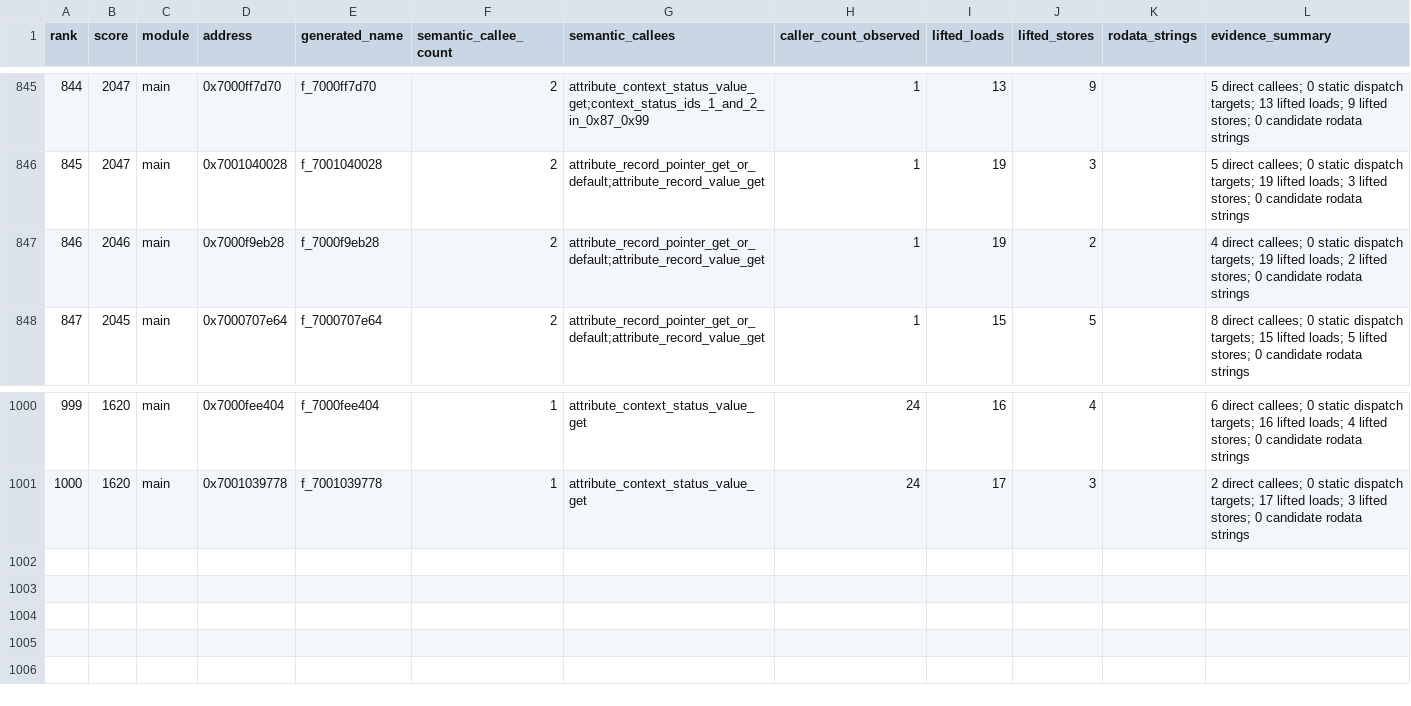
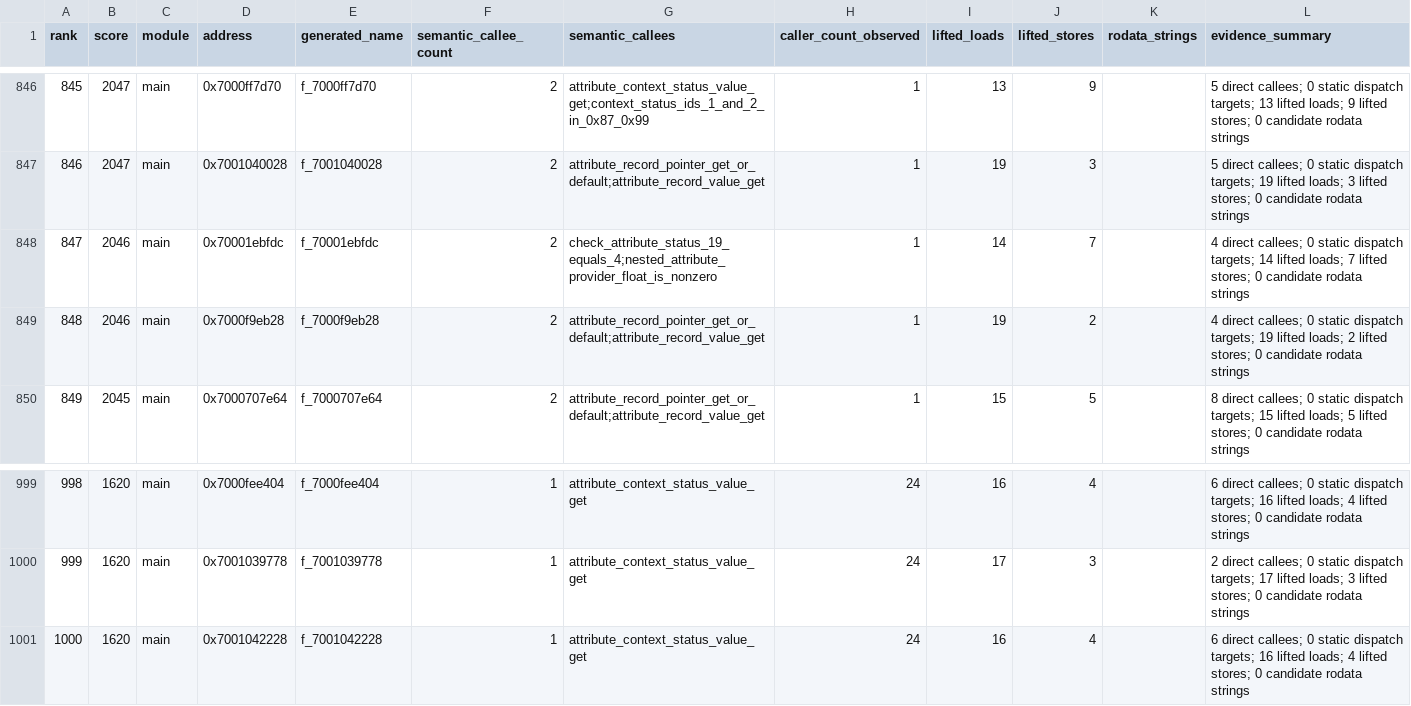
Before and after one commit to ib6897976-cloud/MLBTheShow26-Decomp, a TSV file: tools/data/annotation_target_queue.tsv, drawn as a sheet; only a part is shown, gaps mark what is left out; the diff covers the shown part only; the diff names each change by its address in the sheet, - before the commit and + after, or states it on an @@ line.

```diff
--- a/tools/data/annotation_target_queue.tsv
+++ b/tools/data/annotation_target_queue.tsv
@@ column A (rank) renumbered between rows 41 and 1000 @@
+row 848: 847 | 2046 | main | 0x70001ebfdc | f_70001ebfdc | 2 | check_attribute_status_19_equals_4;nested_attribute_provider_float_is_nonzero | 1 | 14 | 7 |  | 4 direct callees; 0 static dispatch targets; 14 lifted loads; 7 lifted stores; 0 candidate rodata strings
+row 1001: 1000 | 1620 | main | 0x7001042228 | f_7001042228 | 1 | attribute_context_status_value_get | 24 | 16 | 4 |  | 6 direct callees; 0 static dispatch targets; 16 lifted loads; 4 lifted stores; 0 candidate rodata strings
```
Also changed, not shown: 6 added rows and 8 removed rows elsewhere in this file, 50 other files.
